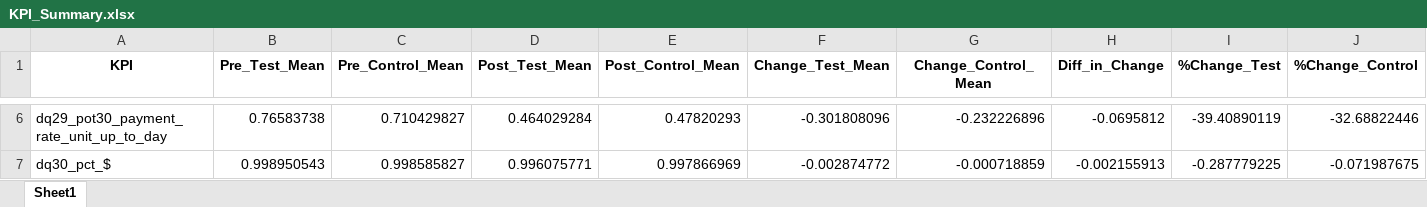
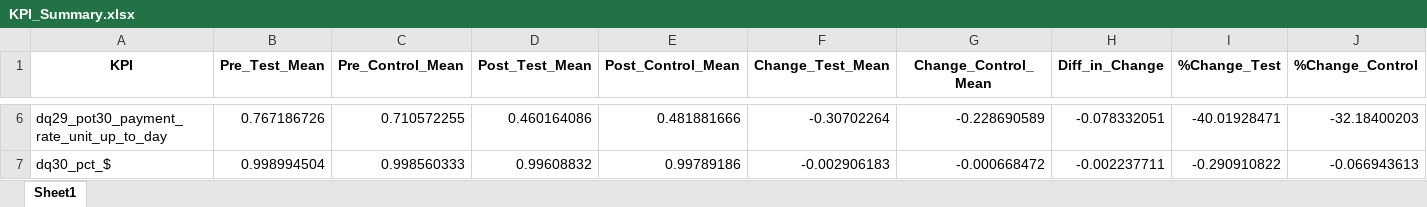
Before and after one commit to methan-88/salesforce-kpi-report, an Excel workbook: KPI_Summary.xlsx, sheet Sheet1, drawn as a sheet; only a part is shown, gaps mark what is left out; values as stored, in another font and other column widths than the file's, no borders; the diff covers the shown part only; the diff names each change by its address in the sheet, - before the commit and + after, or states it on an @@ line.

```diff
--- a/KPI_Summary.xlsx (sheet Sheet1)
+++ b/KPI_Summary.xlsx (sheet Sheet1)
-B6 (Pre_Test_Mean): 0.76583738
+B6 (Pre_Test_Mean): 0.767186726
-C6 (Pre_Control_Mean): 0.710429827
+C6 (Pre_Control_Mean): 0.710572255
-D6 (Post_Test_Mean): 0.464029284
+D6 (Post_Test_Mean): 0.460164086
-E6 (Post_Control_Mean): 0.47820293
+E6 (Post_Control_Mean): 0.481881666
-F6 (Change_Test_Mean): -0.301808096
+F6 (Change_Test_Mean): -0.30702264
-G6 (Change_Control_Mean): -0.232226896
+G6 (Change_Control_Mean): -0.228690589
-H6 (Diff_in_Change): -0.0695812
+H6 (Diff_in_Change): -0.078332051
-I6 (%Change_Test): -39.40890119
+I6 (%Change_Test): -40.01928471
-J6 (%Change_Control): -32.68822446
+J6 (%Change_Control): -32.18400203
-B7 (Pre_Test_Mean): 0.998950543
+B7 (Pre_Test_Mean): 0.998994504
-C7 (Pre_Control_Mean): 0.998585827
+C7 (Pre_Control_Mean): 0.998560333
-D7 (Post_Test_Mean): 0.996075771
+D7 (Post_Test_Mean): 0.99608832
-E7 (Post_Control_Mean): 0.997866969
+E7 (Post_Control_Mean): 0.99789186
-F7 (Change_Test_Mean): -0.002874772
+F7 (Change_Test_Mean): -0.002906183
-G7 (Change_Control_Mean): -0.000718859
+G7 (Change_Control_Mean): -0.000668472
-H7 (Diff_in_Change): -0.002155913
+H7 (Diff_in_Change): -0.002237711
-I7 (%Change_Test): -0.287779225
+I7 (%Change_Test): -0.290910822
-J7 (%Change_Control): -0.071987675
+J7 (%Change_Control): -0.066943613
```
Also changed, not shown: 74 edited cells elsewhere in this sheet, Branch_Summary.xlsx.
